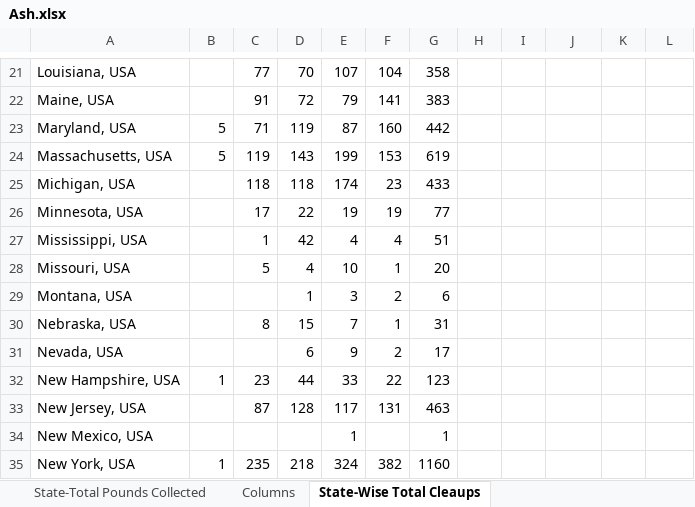
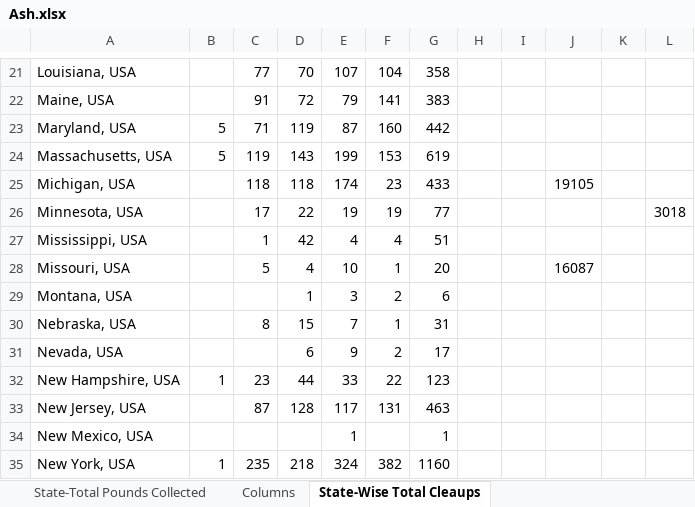
Before and after one commit to 54heart/OceanCleanup, an Excel workbook: Excel Files -Not Dataset Inclusive/Ash.xlsx, sheet State-Wise Total Cleaups, drawn as a sheet; only a part is shown, gaps mark what is left out; values as stored, in another font and other column widths than the file's, no borders; the diff names each change by its address in the sheet, - before the commit and + after, or states it on an @@ line.

```diff
--- a/Excel Files -Not Dataset Inclusive/Ash.xlsx (sheet State-Wise Total Cleaups)
+++ b/Excel Files -Not Dataset Inclusive/Ash.xlsx (sheet State-Wise Total Cleaups)
-J25: (empty)
+J25: 19105
-L26: (empty)
+L26: 3018
-J28: (empty)
+J28: 16087
```
Also changed, not shown: sheet State-Total Items Collected, 2 other files.
